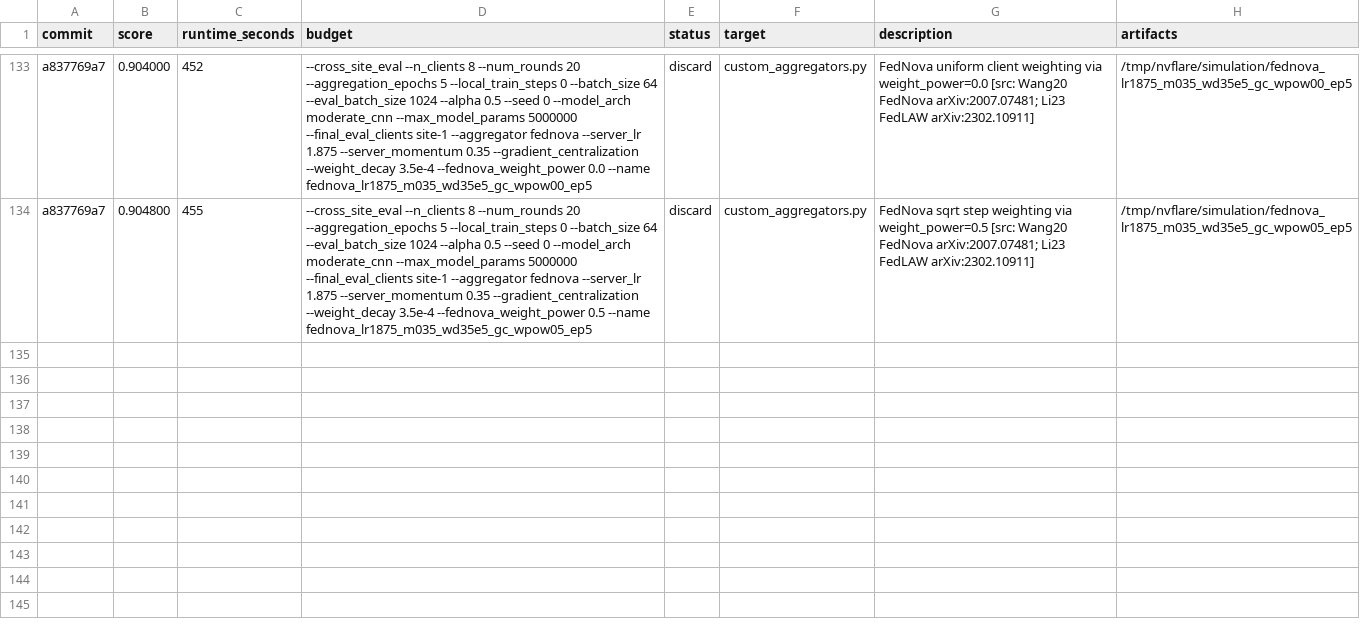
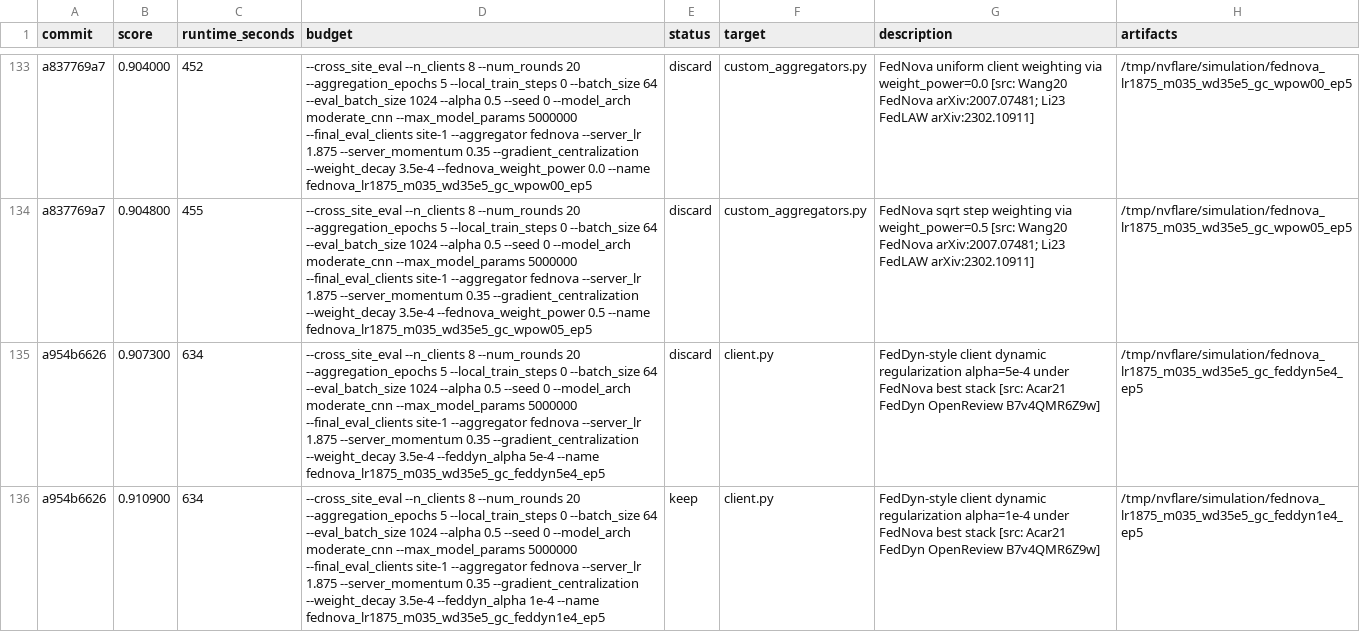
Before and after one commit to holgerroth/NVFlare, a TSV file: research/auto-fl-research/results.tsv, drawn as a sheet; only a part is shown, gaps mark what is left out; the diff names each change by its address in the sheet, - before the commit and + after, or states it on an @@ line.

Commit message:
Log FedDyn-style alpha sweep

```diff
--- a/research/auto-fl-research/results.tsv
+++ b/research/auto-fl-research/results.tsv
+row 135: a954b6626 | 0.907300 | 634 | --cross_site_eval --n_clients 8 --num_rounds 20 --aggregation_epochs 5 --local_train_steps 0 --batch_size 64 --eval_batch_size 1024 --alpha 0.5 --seed 0 --model_arch moderate_cnn --max_model_params 5000000 --final_eval_clients site-1 --aggregator fednova --server_lr 1.875 --server_momentum 0.35 --gradient_centralization --weight_decay 3.5e-4 --feddyn_alpha 5e-4 --name fednova_lr1875_m035_wd35e5_gc_feddyn5e4_ep5 | discard | client.py | FedDyn-style client dynamic regularization alpha=5e-4 under FedNova best stack [src: Acar21 FedDyn OpenReview B7v4QMR6Z9w] | /tmp/nvflare/simulation/fednova_lr1875_m035_wd35e5_gc_feddyn5e4_ep5
+row 136: a954b6626 | 0.910900 | 634 | --cross_site_eval --n_clients 8 --num_rounds 20 --aggregation_epochs 5 --local_train_steps 0 --batch_size 64 --eval_batch_size 1024 --alpha 0.5 --seed 0 --model_arch moderate_cnn --max_model_params 5000000 --final_eval_clients site-1 --aggregator fednova --server_lr 1.875 --server_momentum 0.35 --gradient_centralization --weight_decay 3.5e-4 --feddyn_alpha 1e-4 --name fednova_lr1875_m035_wd35e5_gc_feddyn1e4_ep5 | keep | client.py | FedDyn-style client dynamic regularization alpha=1e-4 under FedNova best stack [src: Acar21 FedDyn OpenReview B7v4QMR6Z9w] | /tmp/nvflare/simulation/fednova_lr1875_m035_wd35e5_gc_feddyn1e4_ep5
```
Also changed, not shown: 2 other files.
